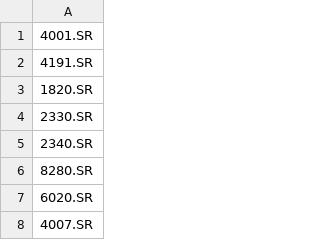
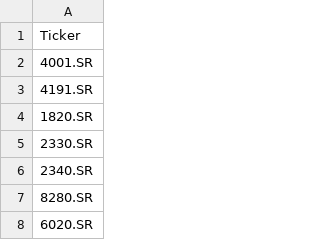
Before and after one commit to a1234jehad/MyTraderApp, a CSV file: Tasi.csv, drawn as a sheet; only a part is shown; the shorter side is filled out with more unchanged rows.

```diff
--- a/Tasi.csv
+++ b/Tasi.csv
@@ -1 +1,2 @@
+Ticker
 4001.SR
```
Also changed, not shown: US.csv, 2 other files.
